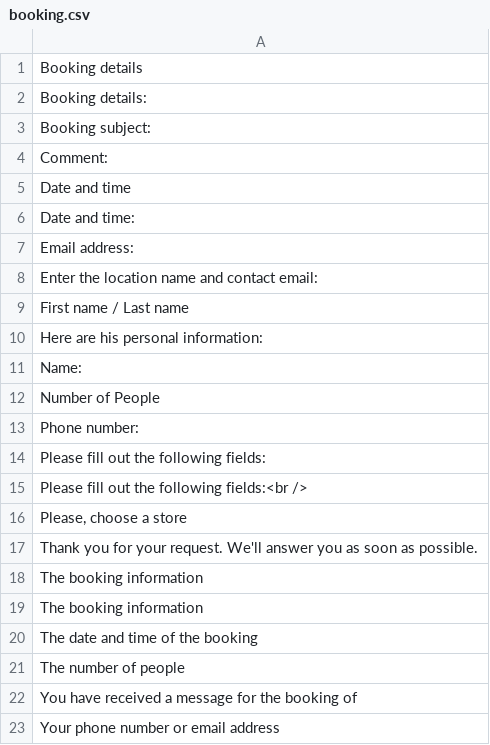
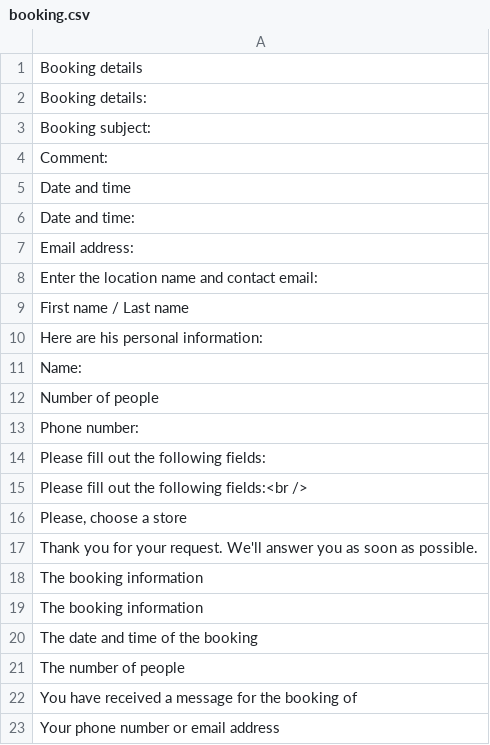
Before and after one commit to Xtraball/Siberian, a CSV file: languages/default/booking.csv, drawn as a sheet.

Commit message:
feat: fix translation issue for 'Number of people, test build process

```diff
--- a/languages/default/booking.csv
+++ b/languages/default/booking.csv
@@ -11,3 +11,3 @@
 "Name:"
-"Number of People"
+"Number of people"
 "Phone number:"
```
Also changed, not shown: 2 other files.
